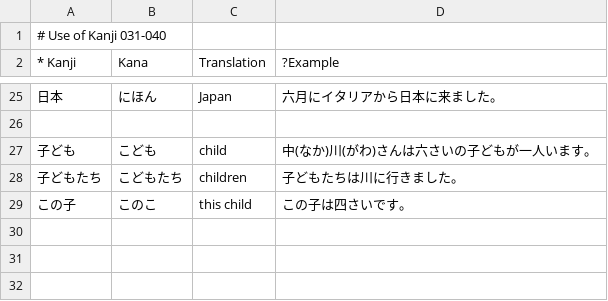
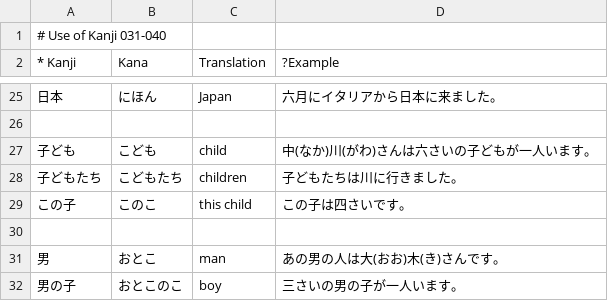
Before and after one commit to loentar/loentar.github.io, a CSV file: teachme/db/120kanji/031-040-use.csv, drawn as a sheet; only a part is shown, gaps mark what is left out.

```diff
--- a/teachme/db/120kanji/031-040-use.csv
+++ b/teachme/db/120kanji/031-040-use.csv
@@ -29 +29,4 @@
 この子;このこ;this child;この子は四さいです。
+
+男;おとこ;man;あの男の人は大(おお)木(き)さんです。
+男の子;おとこのこ;boy;三さいの男の子が一人います。
```
Also changed, not shown: 4 other files.
